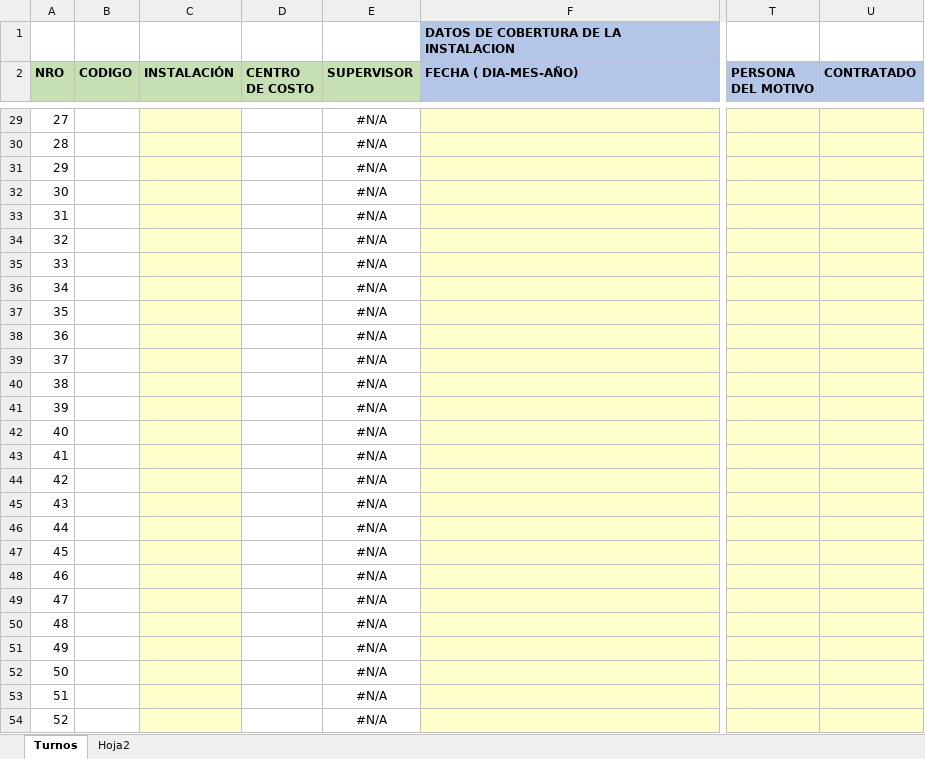
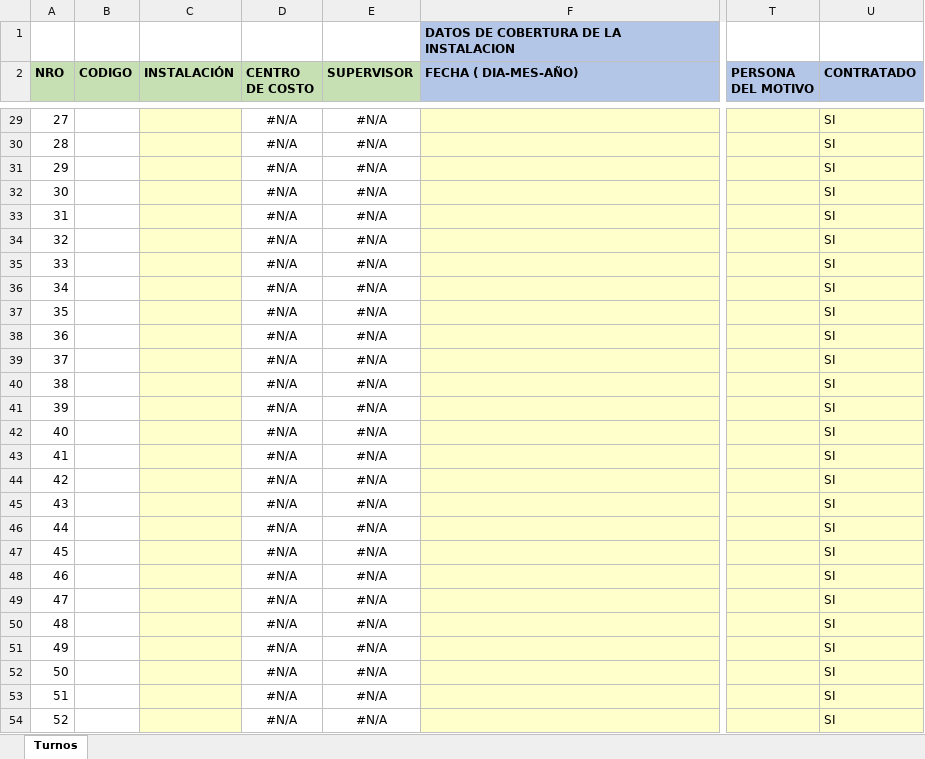
Before and after one commit to LiuwuK/tickets-soporte, an Excel workbook: gestion/assets/excel-ejemplos/turnos.xlsx, sheet Turnos, drawn as a sheet; only a part is shown, gaps mark what is left out; values as stored, in another font and other column widths than the file's, no borders; the diff covers the shown part only; the diff names each change by its address in the sheet, - before the commit and + after, or states it on an @@ line.

Commit message:
Update turnos.xlsx

```diff
--- a/gestion/assets/excel-ejemplos/turnos.xlsx (sheet Turnos)
+++ b/gestion/assets/excel-ejemplos/turnos.xlsx (sheet Turnos)
@@ sheet tab hidden: Hoja2 @@
-D29:D54 (CENTRO DE COSTO): (empty)
+D29:D54 (CENTRO DE COSTO): #N/A
-U29:U54 (CONTRATADO): (empty)
+U29:U54 (CONTRATADO): SI
```
Also changed, not shown: 552 edited cells elsewhere in this sheet, formulas that keep their value.
